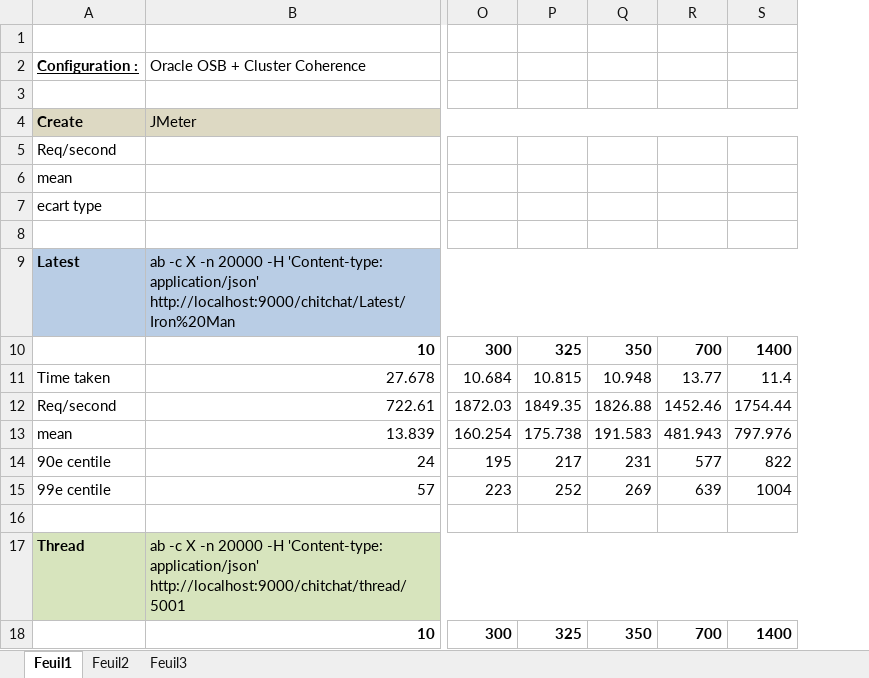
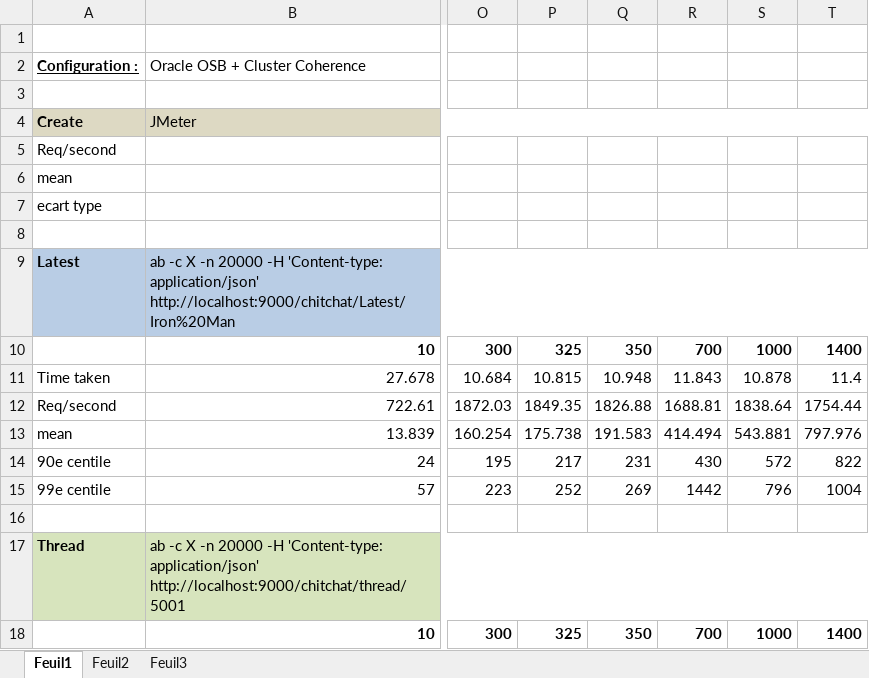
Before and after one commit to Emmanuel35/chitchat, an Excel workbook: ab/chitchat-results-osbcoherence.xlsx, sheet Feuil1, drawn as a sheet; only a part is shown, gaps mark what is left out; values as stored, in another font and other column widths than the file's, no borders; charts and pictures not drawn; the diff names each change by its address in the sheet, - before the commit and + after, or states it on an @@ line.

```diff
--- a/ab/chitchat-results-osbcoherence.xlsx (sheet Feuil1)
+++ b/ab/chitchat-results-osbcoherence.xlsx (sheet Feuil1)
+column S, rows 10-18: 1000 | 10.878 | 1838.64 | 543.881 | 572 | 796 |  |  | 1000
-R11: 13.77
+R11: 11.843
-R12: 1452.46
+R12: 1688.81
-R13: 481.943
+R13: 414.494
-R14: 577
+R14: 430
-R15: 639
+R15: 1442
```
Also changed, not shown: charts or pictures, 1 other file.
